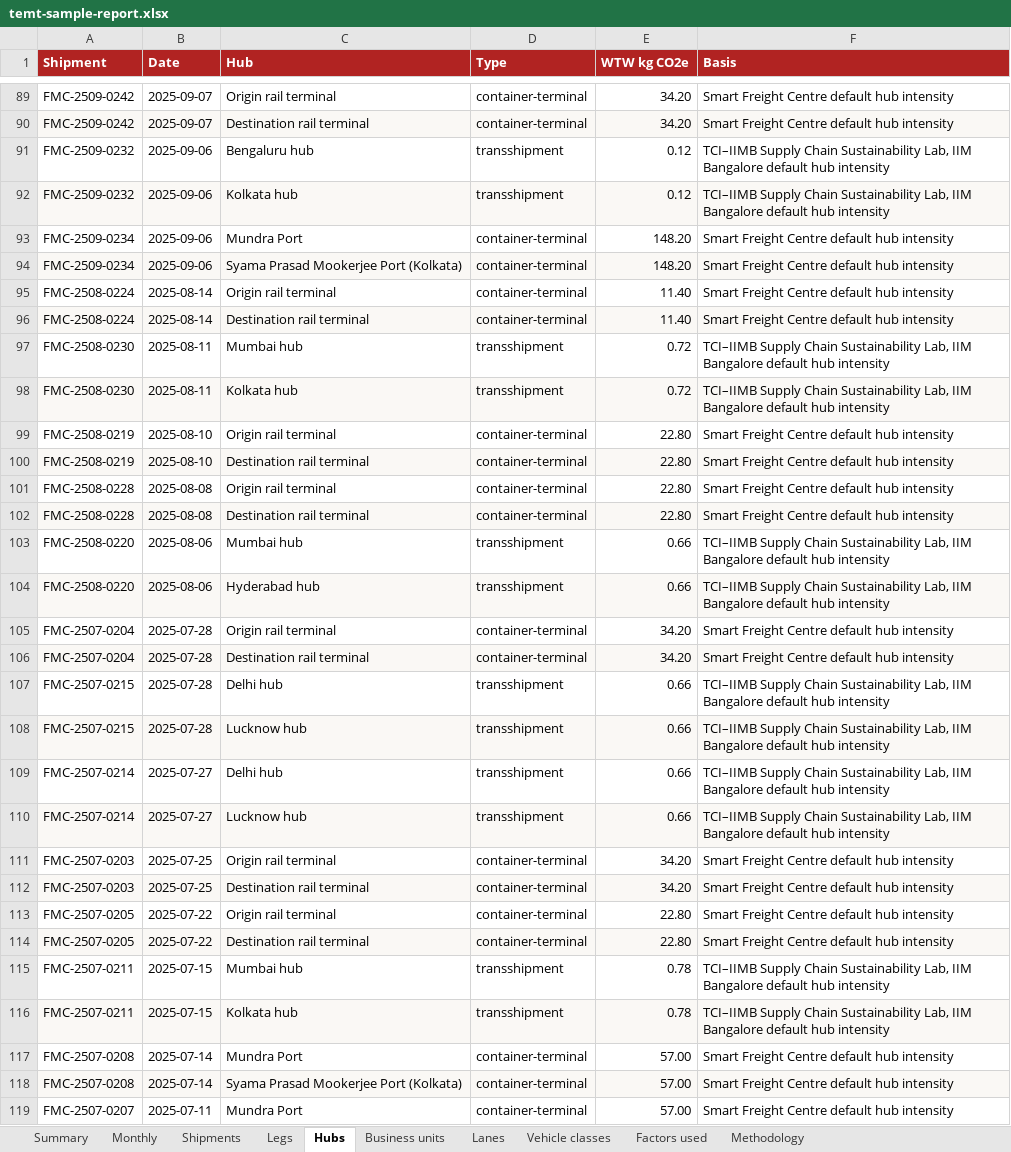
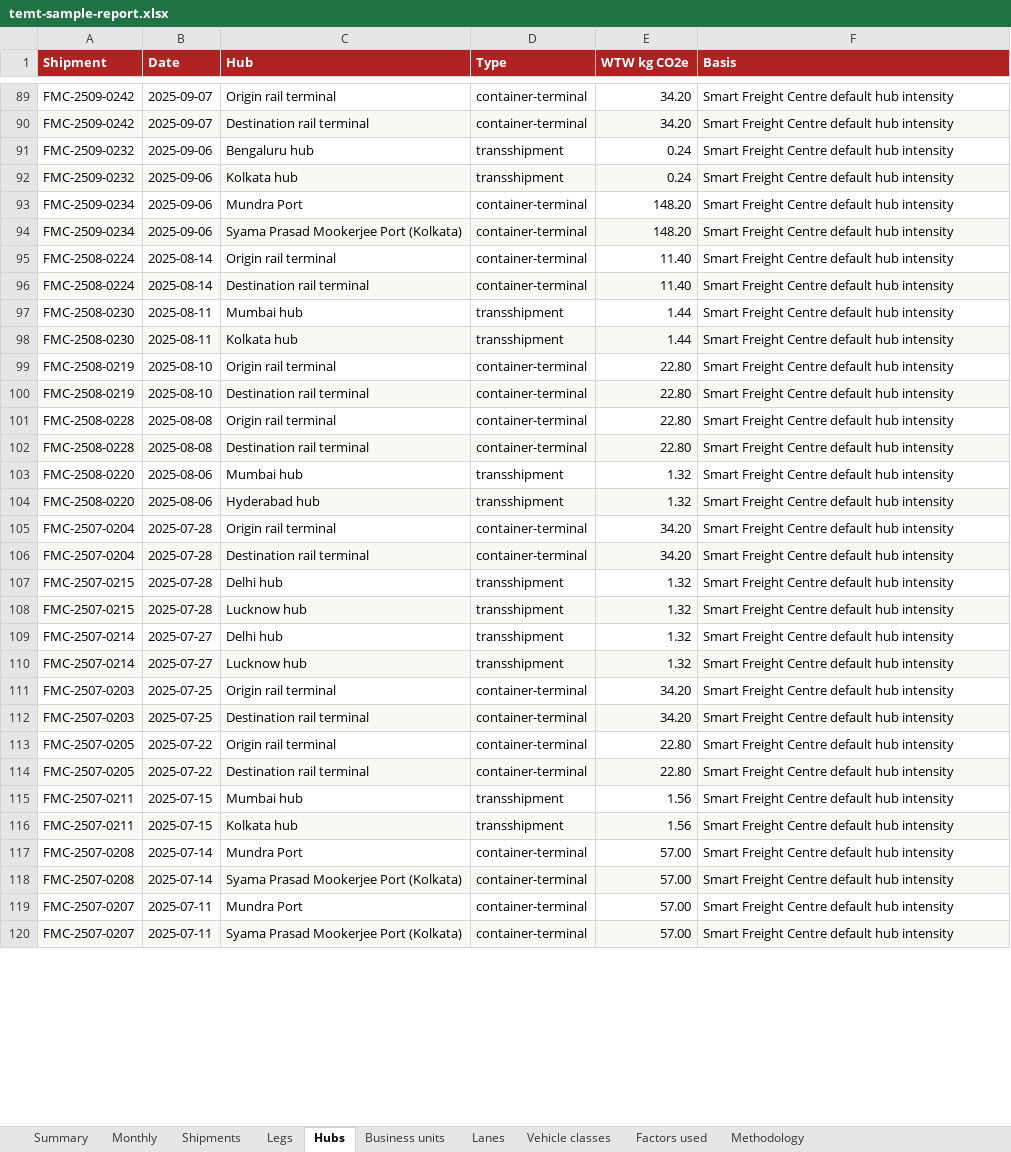
Before and after one commit to RS-010806/temt_iimb_sample, an Excel workbook: apps/web/public/downloads/temt-sample-report.xlsx, sheet Hubs, drawn as a sheet; only a part is shown, gaps mark what is left out; the shorter side is filled out with more unchanged rows; values as stored, in another font and other column widths than the file's, no borders; the diff covers the shown part only; the diff names each change by its address in the sheet, - before the commit and + after, or states it on an @@ line.

```diff
--- a/apps/web/public/downloads/temt-sample-report.xlsx (sheet Hubs)
+++ b/apps/web/public/downloads/temt-sample-report.xlsx (sheet Hubs)
-E91:E92 (WTW kg CO2e): 0.12
+E91:E92 (WTW kg CO2e): 0.24
-F91:F92 (Basis): TCI–IIMB Supply Chain Sustainability Lab, IIM Bangalore default hub…
+F91:F92 (Basis): Smart Freight Centre default hub…
-E97:E98 (WTW kg CO2e): 0.72
+E97:E98 (WTW kg CO2e): 1.44
-F97:F98 (Basis): TCI–IIMB Supply Chain Sustainability Lab, IIM Bangalore default hub…
+F97:F98 (Basis): Smart Freight Centre default hub…
-E103:E104 (WTW kg CO2e): 0.66
+E103:E104 (WTW kg CO2e): 1.32
-F103:F104 (Basis): TCI–IIMB Supply Chain Sustainability Lab, IIM Bangalore default hub…
+F103:F104 (Basis): Smart Freight Centre default hub…
-E107:E110 (WTW kg CO2e): 0.66
+E107:E110 (WTW kg CO2e): 1.32
-F107:F110 (Basis): TCI–IIMB Supply Chain Sustainability Lab, IIM Bangalore default hub…
+F107:F110 (Basis): Smart Freight Centre default hub…
-E115:E116 (WTW kg CO2e): 0.78
+E115:E116 (WTW kg CO2e): 1.56
-F115:F116 (Basis): TCI–IIMB Supply Chain Sustainability Lab, IIM Bangalore default hub…
+F115:F116 (Basis): Smart Freight Centre default hub…
```
Also changed, not shown: 48 edited cells elsewhere in this sheet, sheet Legs, sheet Shipments, sheet Monthly, sheet Lanes, sheet Summary, sheet Factors used, 3 more sheets, apps/web/public/downloads/TEMT-air-template.xlsx, apps/web/public/downloads/TEMT-courier-template.xlsx, 28 other files.
